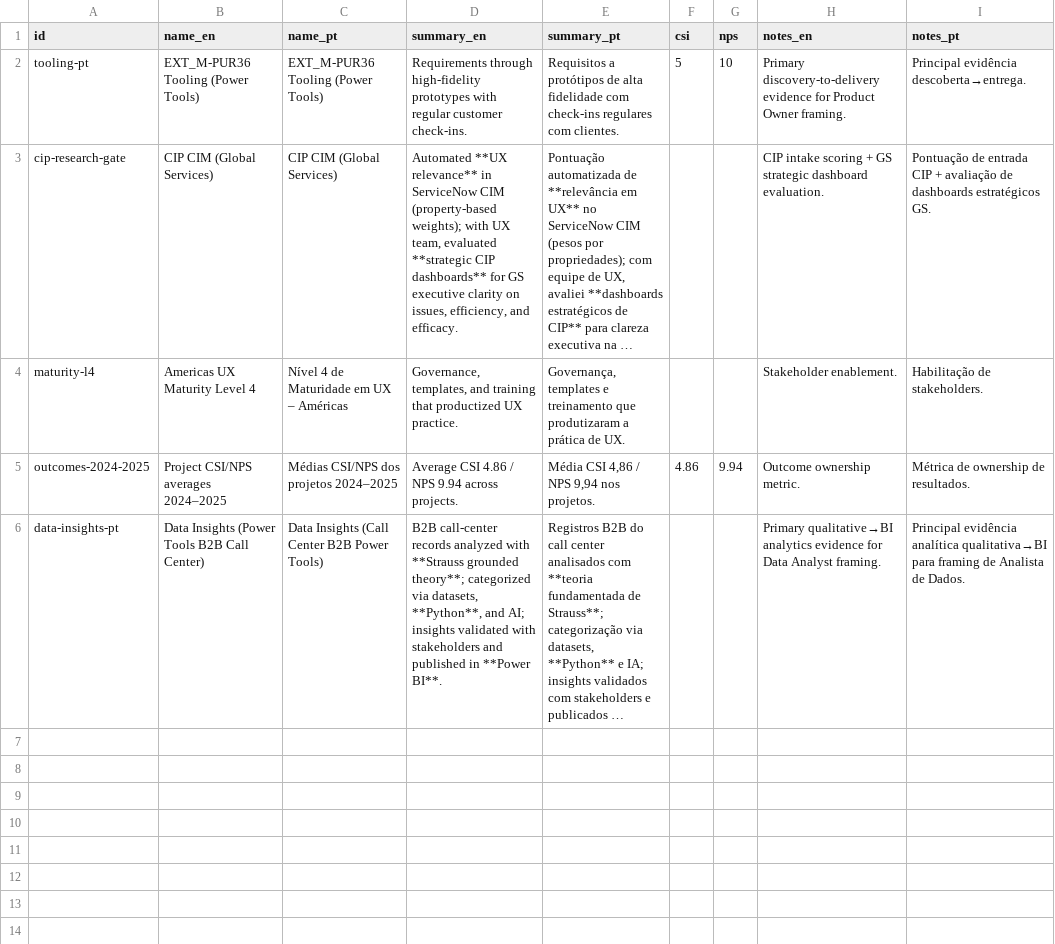
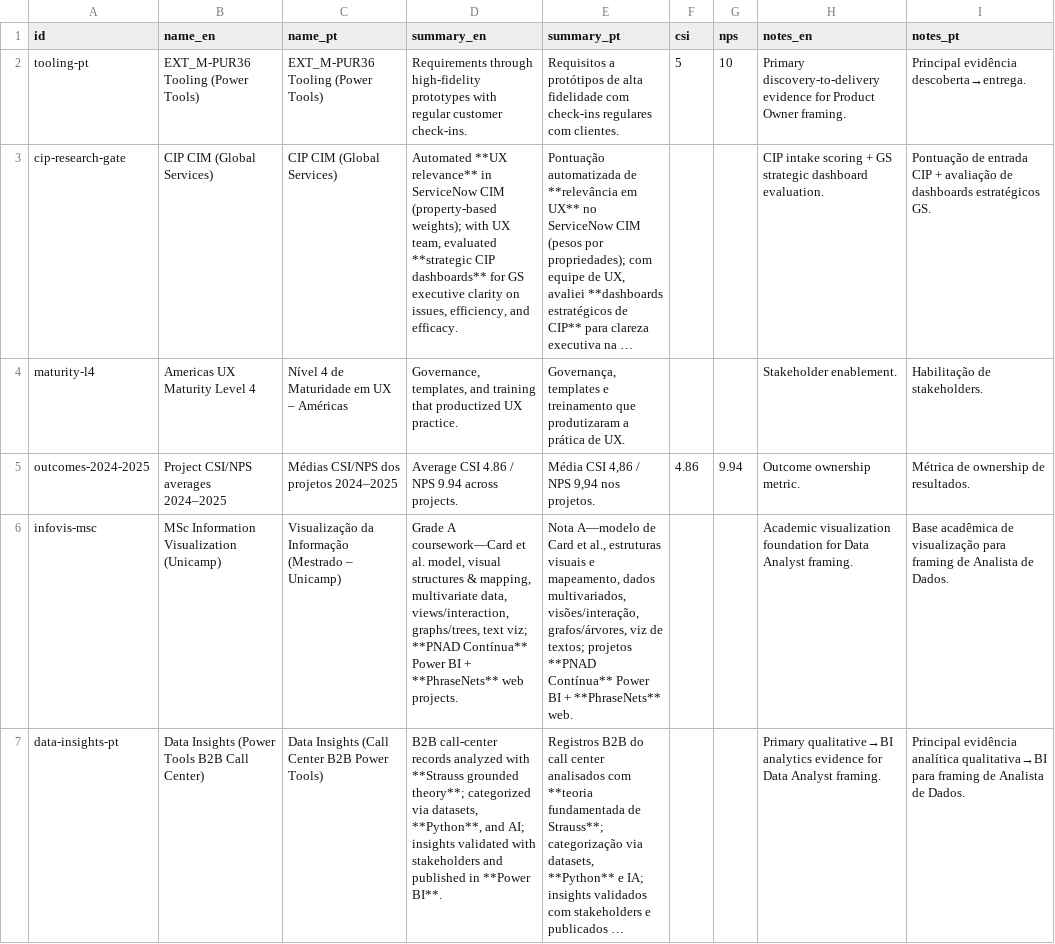
Before and after one commit to duducm2/my-personal-repo, a CSV file: my-data/canonical/projects.csv, drawn as a sheet; long unchanged cells end in …; the diff names each change by its address in the sheet, - before the commit and + after, or states it on an @@ line.

```diff
--- a/my-data/canonical/projects.csv
+++ b/my-data/canonical/projects.csv
+row 6: infovis-msc | MSc Information Visualization (Unicamp) | Visualização da Informação (Mestrado – Unicamp) | Grade A coursework—Card et al. model, visual structures & mapping, multivariate data, views/interaction, graphs/trees, text viz; **PNAD Contínua** Power BI + **PhraseNets** web projects. | Nota A—modelo de Card et al., estruturas visuais e mapeamento, dados multivariados, visões/interação, grafos/árvores, viz de textos; projetos **PNAD Contínua** Power BI + **PhraseNets** web. |  |  | Academic visualization foundation for Data Analyst framing. | Base acadêmica de visualização para framing de Analista de Dados.
```
Also changed, not shown: my-data/canonical/additional.csv, my-data/canonical/education.csv, 43 other files.
